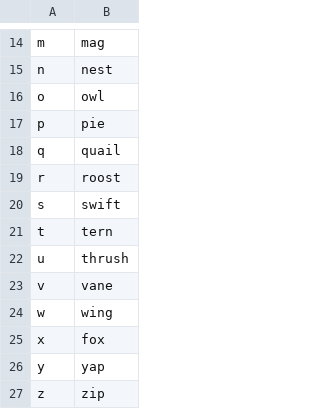
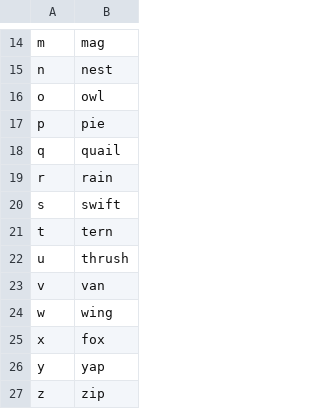
Before and after one commit to jaresty/mac-dotfiles, a CSV file: talon-settings/alphabet.csv, drawn as a sheet; only a part is shown, gaps mark what is left out.

Commit message:
Roost and vane aren't recognized well

```diff
--- a/talon-settings/alphabet.csv
+++ b/talon-settings/alphabet.csv
@@ -18,3 +18,3 @@ p,pie
 q,quail
-r,roost
+r,rain
 s,swift
@@ -22,3 +22,3 @@ t,tern
 u,thrush
-v,vane
+v,van
 w,wing
```
